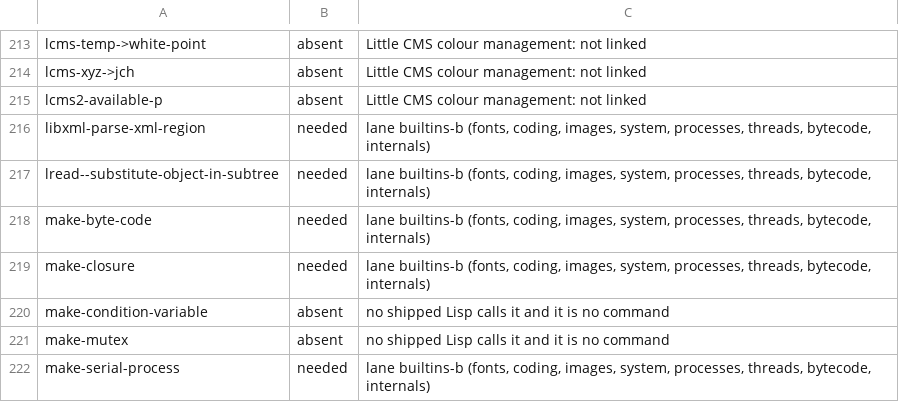
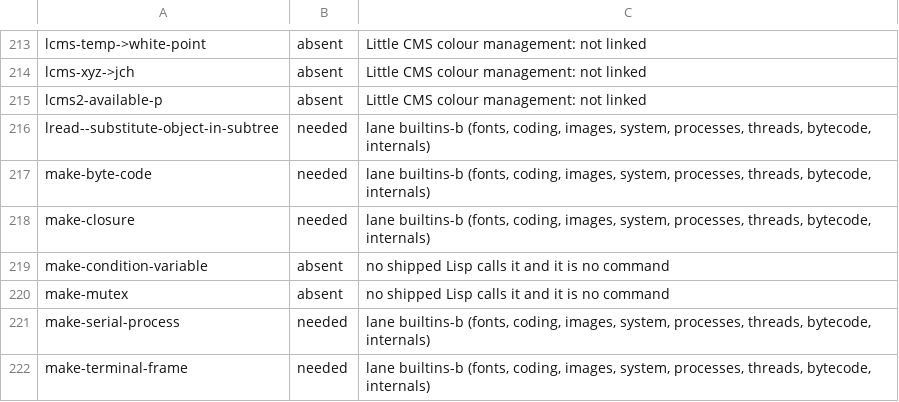
Before and after one commit to romacs-org/romacs, a TSV file: DEFUN-CENSUS.tsv, drawn as a sheet; only a part is shown, gaps mark what is left out; the shorter side is filled out with more unchanged rows; the diff names each change by its address in the sheet, - before the commit and + after, or states it on an @@ line.

Commit message:
vm: Read XML documents as libxml2 does
libxml-parse-xml-region was void, so shr's SVG path and hermes-preview
signalled, and libxml-available-p answered nil. Both now answer as a GNU
built with libxml2: dbus.el and nnatom.el read through it.

The document reader is xml_read.rs's, the reader jabber's stanzas go
through, given a Doc: one element and attribute scanner, with what xml.c's
options add around it. It is strict, nil on anything not well-formed, and
keeps libxml2's observable rules: NOBLANKS's blank-node test with xml:space
and the DTD's content models, namespace prefixes resolved to local names
and declarations dropped, entity references left as nil nodes, attributes
holding make_dom's first node, the internal subset read and nothing
fetched, and xml.c's top-level loop. A region of a unibyte buffer now
reads for both parsers; they used to refuse it without arguments.

```diff
--- a/DEFUN-CENSUS.tsv
+++ b/DEFUN-CENSUS.tsv
-row 216: libxml-parse-xml-region | needed | lane builtins-b (fonts, coding, images, system, processes, threads, bytecode, internals)
```
Also changed, not shown: 9 other files.
